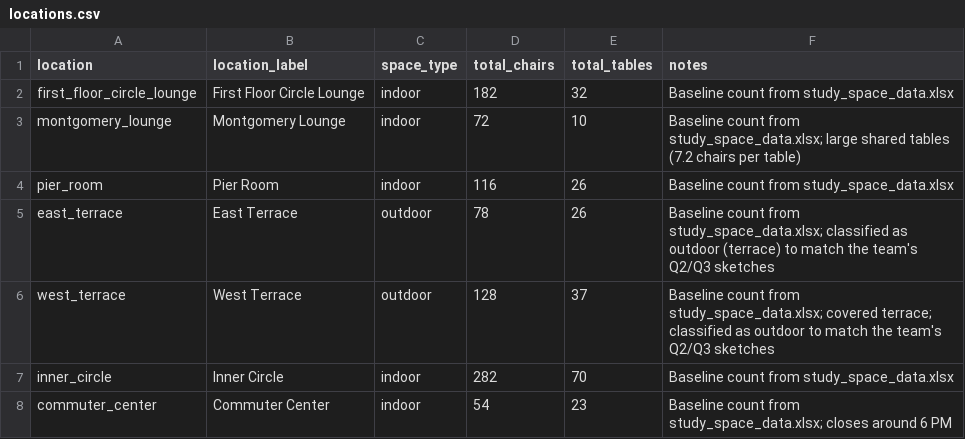
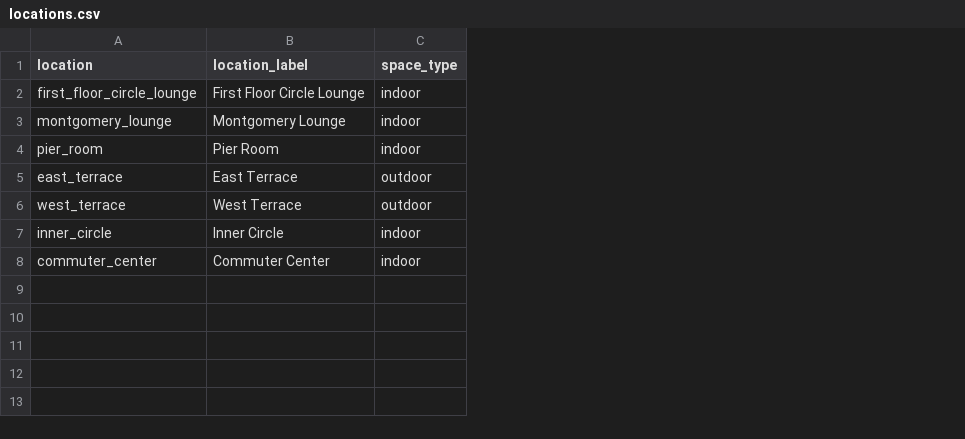
Before and after one commit to RickySaidHi/CS424-Project, a CSV file: data_processing/locations.csv, drawn as a sheet; the diff names each change by its address in the sheet, - before the commit and + after, or states it on an @@ line.

```diff
--- a/data_processing/locations.csv
+++ b/data_processing/locations.csv
-column D (total_chairs), rows 2-8: 182 | 72 | 116 | 78 | 128 | 282 | 54
-column E (total_tables), rows 2-8: 32 | 10 | 26 | 26 | 37 | 70 | 23
-column F (notes), rows 2-8: Baseline count from study_space_data.xlsx | Baseline count from study_space_data.xlsx; large shared tables (7.2 chairs per table) | Baseline count from study_space_data.xlsx | Baseline count from study_space_data.xlsx; classified as outdoor (terrace) to match the team's Q2/Q3 sketches | Baseline count from study_space_data.xlsx; covered terrace; classified as outdoor to match the team's Q2/Q3 sketches | Baseline count from study_space_data.xlsx | Baseline count from study_space_data.xlsx; closes around 6 PM
```
Also changed, not shown: 1 other file.
